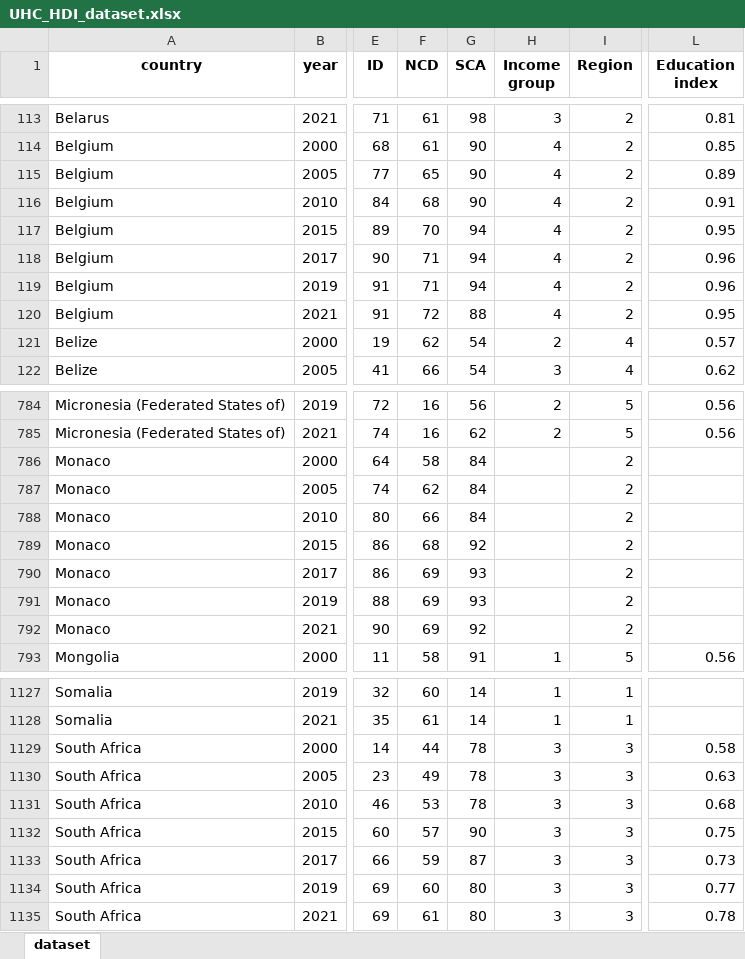
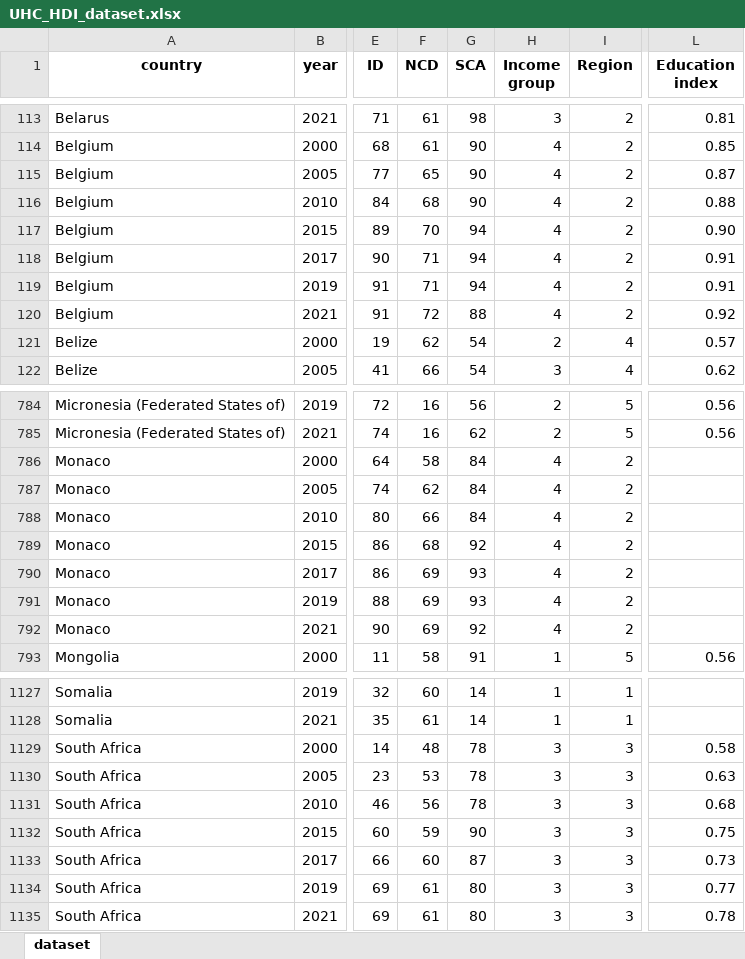
Before and after one commit to AH1026/UHC-HDI_2026, an Excel workbook: data/UHC_HDI_dataset.xlsx, sheet dataset, drawn as a sheet; only a part is shown, gaps mark what is left out; values as stored, in another font and other column widths than the file's, no borders; the diff covers the shown part only; the diff names each change by its address in the sheet, - before the commit and + after, or states it on an @@ line.

```diff
--- a/data/UHC_HDI_dataset.xlsx (sheet dataset)
+++ b/data/UHC_HDI_dataset.xlsx (sheet dataset)
-L115 (Education index): 0.89
+L115 (Education index): 0.87
-L116 (Education index): 0.91
+L116 (Education index): 0.88
-L117 (Education index): 0.95
+L117 (Education index): 0.90
-L118:L119 (Education index): 0.96
+L118:L119 (Education index): 0.91
-L120 (Education index): 0.95
+L120 (Education index): 0.92
-H786:H792 (Income group): (empty)
+H786:H792 (Income group): 4
-F1129 (NCD): 44
+F1129 (NCD): 48
-F1130 (NCD): 49
+F1130 (NCD): 53
-F1131 (NCD): 53
+F1131 (NCD): 56
-F1132 (NCD): 57
+F1132 (NCD): 59
-F1133 (NCD): 59
+F1133 (NCD): 60
-F1134 (NCD): 60
+F1134 (NCD): 61
```
Also changed, not shown: 78 edited cells elsewhere in this sheet.
